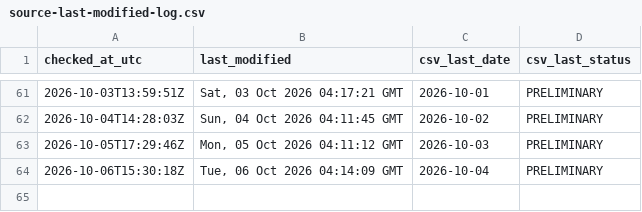
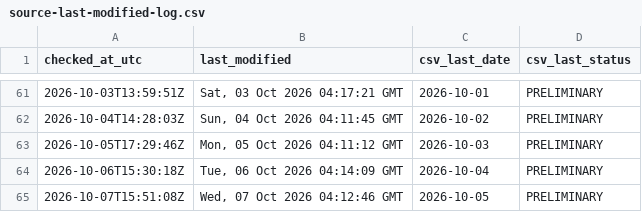
Before and after one commit to ArmandDelessert/ClimateChange, a CSV file: climate-spiral/data/source-last-modified-log.csv, drawn as a sheet; only a part is shown, gaps mark what is left out.

```diff
--- a/climate-spiral/data/source-last-modified-log.csv
+++ b/climate-spiral/data/source-last-modified-log.csv
@@ -64 +64,2 @@ checked_at_utc,last_modified,csv_last_date,csv_last_status
 2026-10-06T15:30:18Z,"Tue, 06 Oct 2026 04:14:09 GMT",2026-10-04,PRELIMINARY
+2026-10-07T15:51:08Z,"Wed, 07 Oct 2026 04:12:46 GMT",2026-10-05,PRELIMINARY
```
Also changed, not shown: 1 other file.
